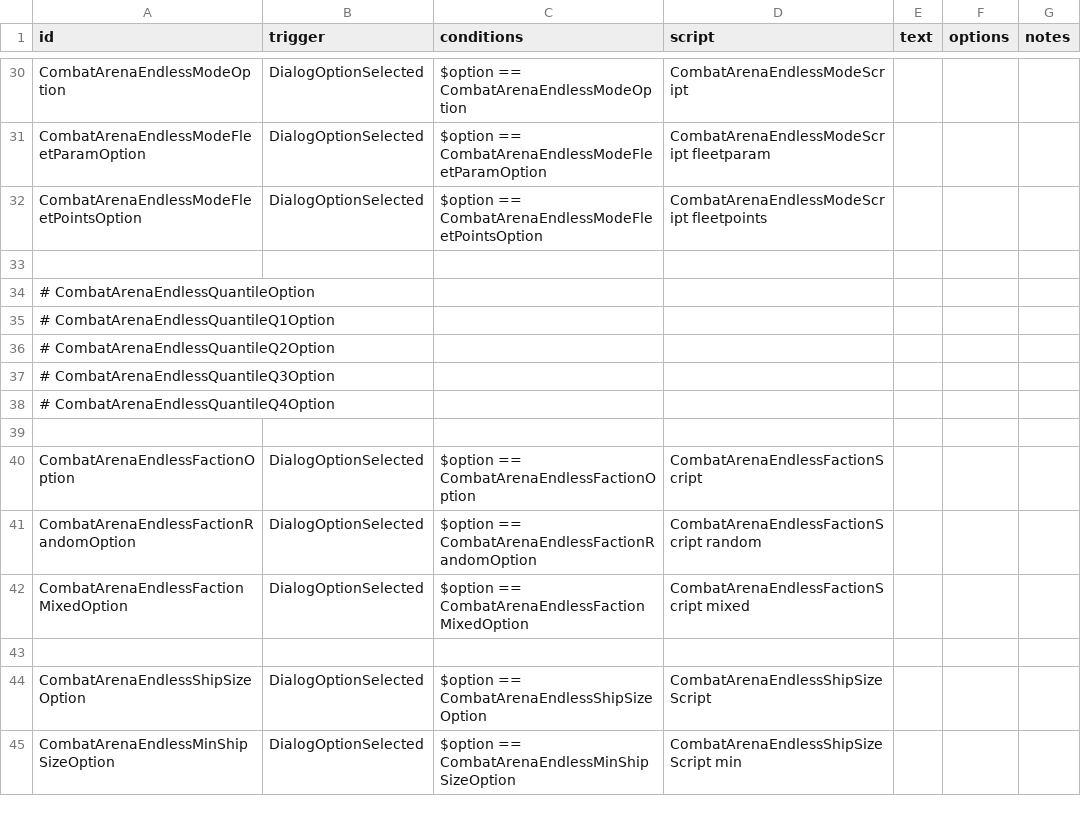
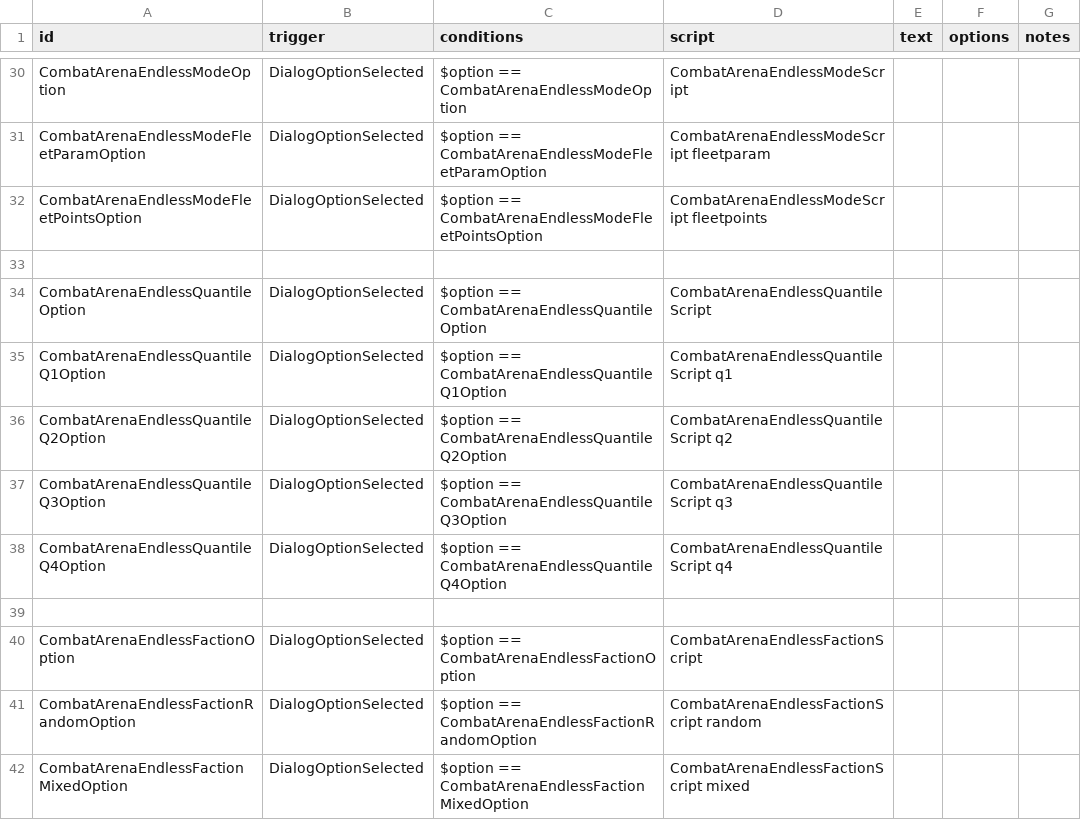
Before and after one commit to DarkbordermanModding/Starsector-CombatArena, a CSV file: data/campaign/rules.csv, drawn as a sheet; only a part is shown, gaps mark what is left out; the shorter side is filled out with more unchanged rows; removed rows and columns are numbered as before the commit, all else as after; the diff names each change by its address in the sheet, - before the commit and + after, or states it on an @@ line.

```diff
--- a/data/campaign/rules.csv
+++ b/data/campaign/rules.csv
-row 34: # CombatArenaEndlessQuantileOption
-row 35: # CombatArenaEndlessQuantileQ1Option
-row 36: # CombatArenaEndlessQuantileQ2Option
-row 37: # CombatArenaEndlessQuantileQ3Option
-row 38: # CombatArenaEndlessQuantileQ4Option
+row 34: CombatArenaEndlessQuantileOption | DialogOptionSelected | $option == CombatArenaEndlessQuantileOption | CombatArenaEndlessQuantileScript
+row 35: CombatArenaEndlessQuantileQ1Option | DialogOptionSelected | $option == CombatArenaEndlessQuantileQ1Option | CombatArenaEndlessQuantileScript q1
+row 36: CombatArenaEndlessQuantileQ2Option | DialogOptionSelected | $option == CombatArenaEndlessQuantileQ2Option | CombatArenaEndlessQuantileScript q2
+row 37: CombatArenaEndlessQuantileQ3Option | DialogOptionSelected | $option == CombatArenaEndlessQuantileQ3Option | CombatArenaEndlessQuantileScript q3
+row 38: CombatArenaEndlessQuantileQ4Option | DialogOptionSelected | $option == CombatArenaEndlessQuantileQ4Option | CombatArenaEndlessQuantileScript q4
```
Also changed, not shown: 1 other file.
